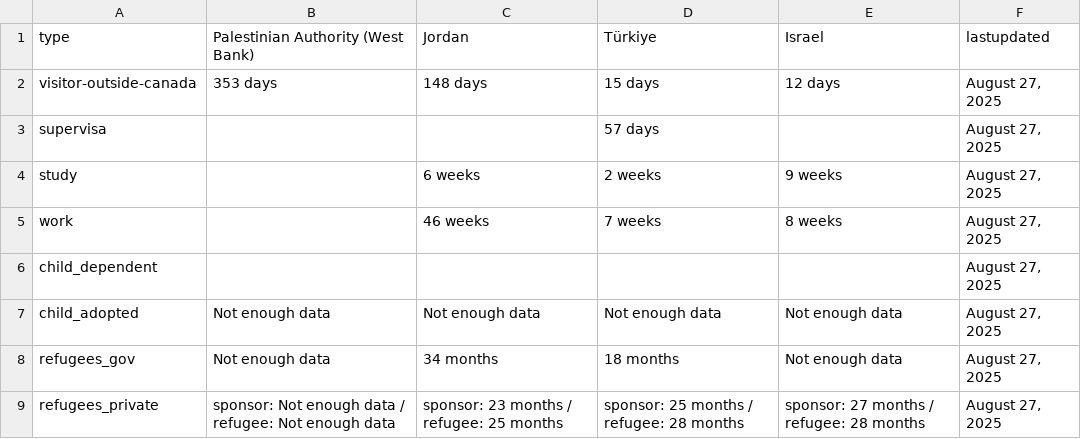
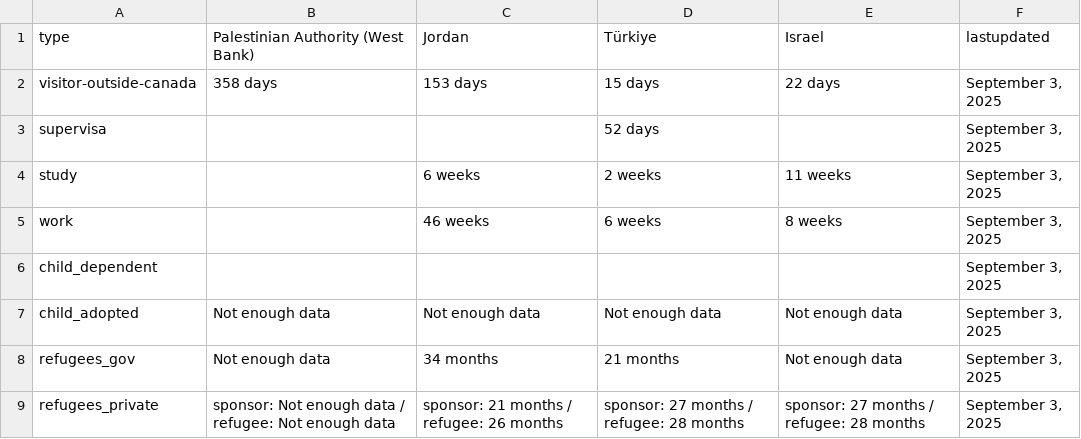
Before and after one commit to tinng81/cic-processing-times, a CSV file: formatted-selected-countries-data-ptime-en.csv, drawn as a sheet.

Commit message:
Flat: latest data (2025-09-04T00:16:13.274Z) {   "date": "2025-09-04T00:16:13.274Z",   "files": [     {       "name": "data-ptime-en.csv",       "deltaBytes": 89,       "source": "https://www.canada.ca/content/dam/ircc/documents/json/data-ptime-en.json"     },     {       "name": "data-ptime-en.json",       "deltaBytes": 89,       "source": "https://www.canada.ca/content/dam/ircc/documents/json/data-ptime-en.json"     },     {       "name": "formatted-data-ptime-en.csv",       "deltaBytes": -23,       "source": "https://www.canada.ca/content/dam/ircc/documents/json/data-ptime-en.json"     },     {       "name": "formatted-selected-countries-data-ptime-en.csv",       "deltaBytes": 17,       "source": "https://www.canada.ca/content/dam/ircc/documents/json/data-ptime-en.json"     },     {       "name": "data-ptime-non-country-en.csv",       "deltaBytes": 5,       "source": "https://www.canada.ca/content/dam/ircc/documents/json/data-ptime-non-country-en.json"     },     {       "name": "data-ptime-non-country-en.json",       "deltaBytes": 3,       "source": "https://www.canada.ca/content/dam/ircc/documents/json/data-ptime-non-country-en.json"     }   ] }

```diff
--- a/formatted-selected-countries-data-ptime-en.csv
+++ b/formatted-selected-countries-data-ptime-en.csv
@@ -1,9 +1,9 @@
 type,Palestinian Authority (West Bank),Jordan,Türkiye,Israel,lastupdated
-visitor-outside-canada,353 days,148 days,15 days,12 days,"August 27, 2025"
-supervisa,,,57 days,,"August 27, 2025"
-study,,6 weeks,2 weeks,9 weeks,"August 27, 2025"
-work,,46 weeks,7 weeks,8 weeks,"August 27, 2025"
-child_dependent,,,,,"August 27, 2025"
-child_adopted,Not enough data,Not enough data,Not enough data,Not enough data,"August 27, 2025"
-refugees_gov,Not enough data,34 months,18 months,Not enough data,"August 27, 2025"
-refugees_private,sponsor: Not enough data / refugee: Not enough data,sponsor: 23 months / refugee: 25 months,sponsor: 25 months / refugee: 28 months,sponsor: 27 months / refugee: 28 months,"August 27, 2025"
+visitor-outside-canada,358 days,153 days,15 days,22 days,"September 3, 2025"
+supervisa,,,52 days,,"September 3, 2025"
+study,,6 weeks,2 weeks,11 weeks,"September 3, 2025"
+work,,46 weeks,6 weeks,8 weeks,"September 3, 2025"
+child_dependent,,,,,"September 3, 2025"
+child_adopted,Not enough data,Not enough data,Not enough data,Not enough data,"September 3, 2025"
+refugees_gov,Not enough data,34 months,21 months,Not enough data,"September 3, 2025"
+refugees_private,sponsor: Not enough data / refugee: Not enough data,sponsor: 21 months / refugee: 26 months,sponsor: 27 months / refugee: 28 months,sponsor: 27 months / refugee: 28 months,"September 3, 2025"
```
Also changed, not shown: data-ptime-en.csv, data-ptime-non-country-en.csv, 3 other files.
